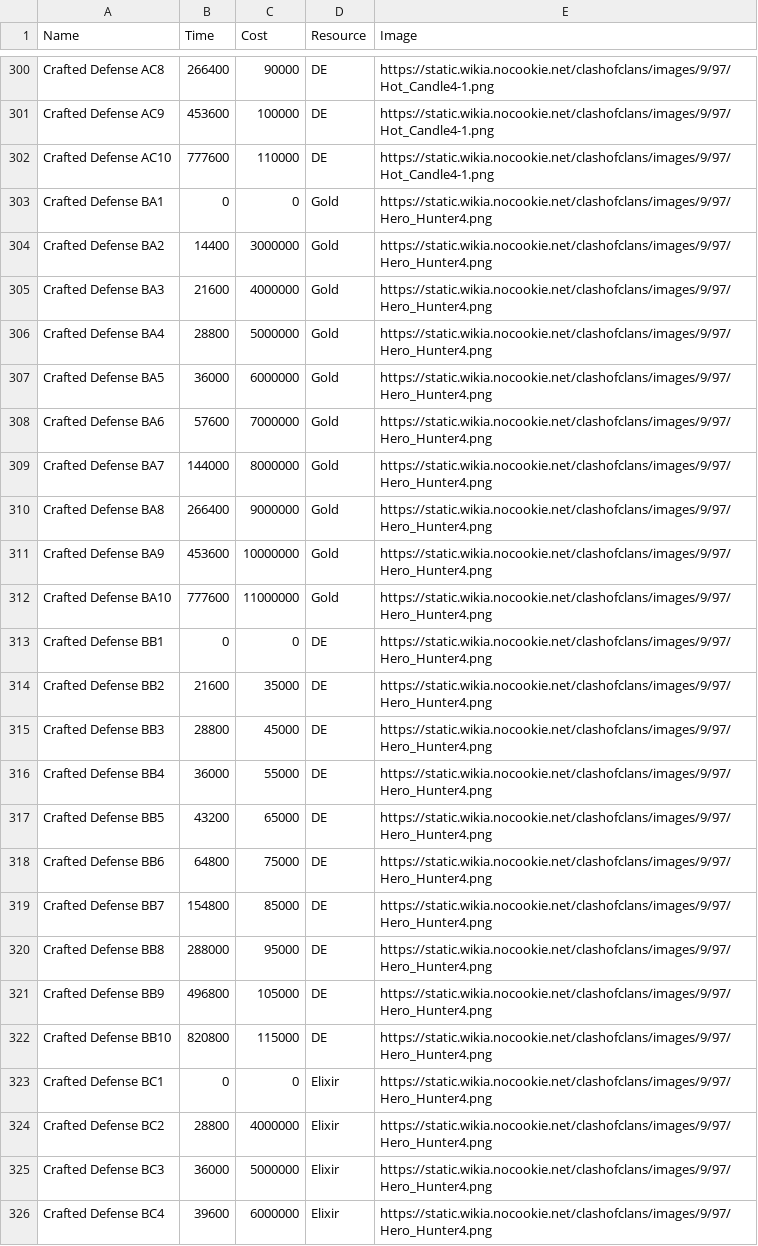
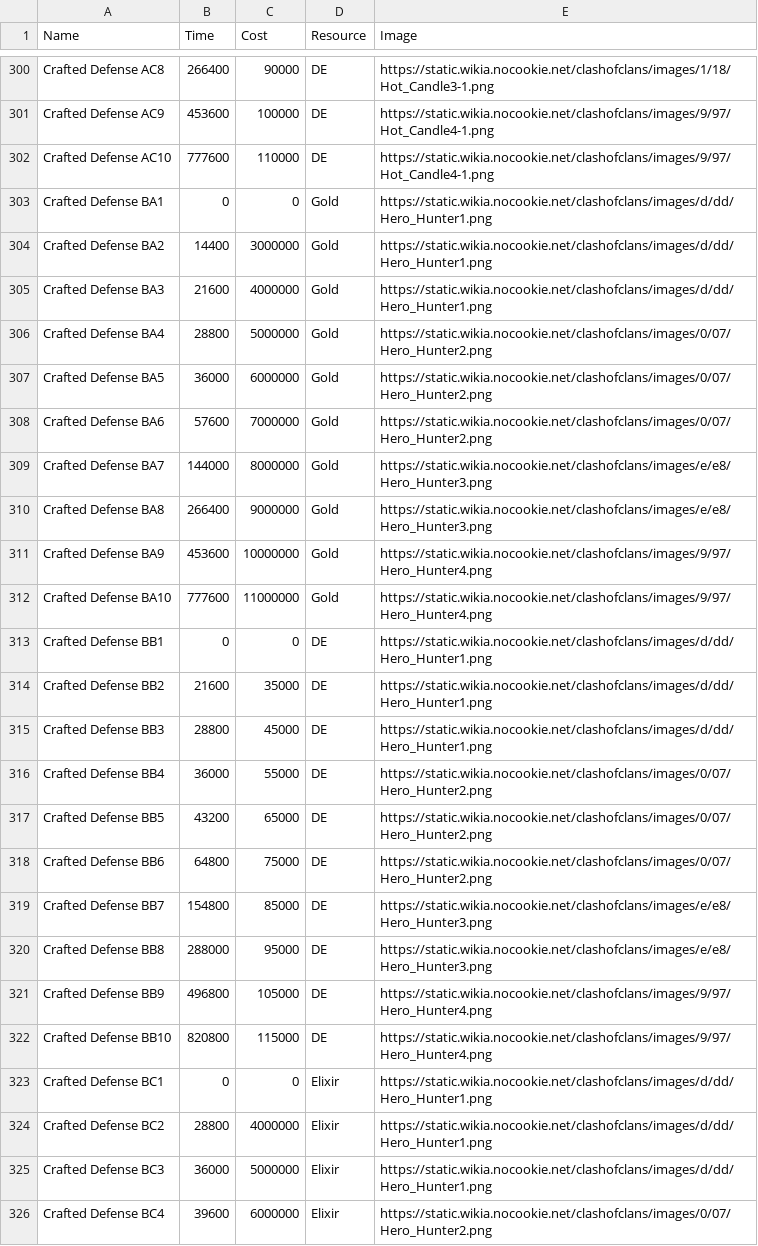
Before and after one commit to Godly000/Chester, a CSV file: data/progression/upgrades.csv, drawn as a sheet; only a part is shown, gaps mark what is left out; the diff covers the shown part only; the diff names each change by its address in the sheet, - before the commit and + after, or states it on an @@ line.

```diff
--- a/data/progression/upgrades.csv
+++ b/data/progression/upgrades.csv
-E300 (Image): https://static.wikia.nocookie.net/clashofclans/images/9/97/Hot_Candle4-1.png
+E300 (Image): https://static.wikia.nocookie.net/clashofclans/images/1/18/Hot_Candle3-1.png
-E303:E305 (Image): https://static.wikia.nocookie.net/clashofclans/images/9/97/Hero_Hunter4.png
+E303:E305 (Image): https://static.wikia.nocookie.net/clashofclans/images/d/dd/Hero_Hunter1.png
-E306:E308 (Image): https://static.wikia.nocookie.net/clashofclans/images/9/97/Hero_Hunter4.png
+E306:E308 (Image): https://static.wikia.nocookie.net/clashofclans/images/0/07/Hero_Hunter2.png
-E309:E310 (Image): https://static.wikia.nocookie.net/clashofclans/images/9/97/Hero_Hunter4.png
+E309:E310 (Image): https://static.wikia.nocookie.net/clashofclans/images/e/e8/Hero_Hunter3.png
-E313:E315 (Image): https://static.wikia.nocookie.net/clashofclans/images/9/97/Hero_Hunter4.png
+E313:E315 (Image): https://static.wikia.nocookie.net/clashofclans/images/d/dd/Hero_Hunter1.png
-E316:E318 (Image): https://static.wikia.nocookie.net/clashofclans/images/9/97/Hero_Hunter4.png
+E316:E318 (Image): https://static.wikia.nocookie.net/clashofclans/images/0/07/Hero_Hunter2.png
-E319:E320 (Image): https://static.wikia.nocookie.net/clashofclans/images/9/97/Hero_Hunter4.png
+E319:E320 (Image): https://static.wikia.nocookie.net/clashofclans/images/e/e8/Hero_Hunter3.png
-E323:E325 (Image): https://static.wikia.nocookie.net/clashofclans/images/9/97/Hero_Hunter4.png
+E323:E325 (Image): https://static.wikia.nocookie.net/clashofclans/images/d/dd/Hero_Hunter1.png
-E326 (Image): https://static.wikia.nocookie.net/clashofclans/images/9/97/Hero_Hunter4.png
+E326 (Image): https://static.wikia.nocookie.net/clashofclans/images/0/07/Hero_Hunter2.png
```
Also changed, not shown: 51 edited cells elsewhere in this file.
